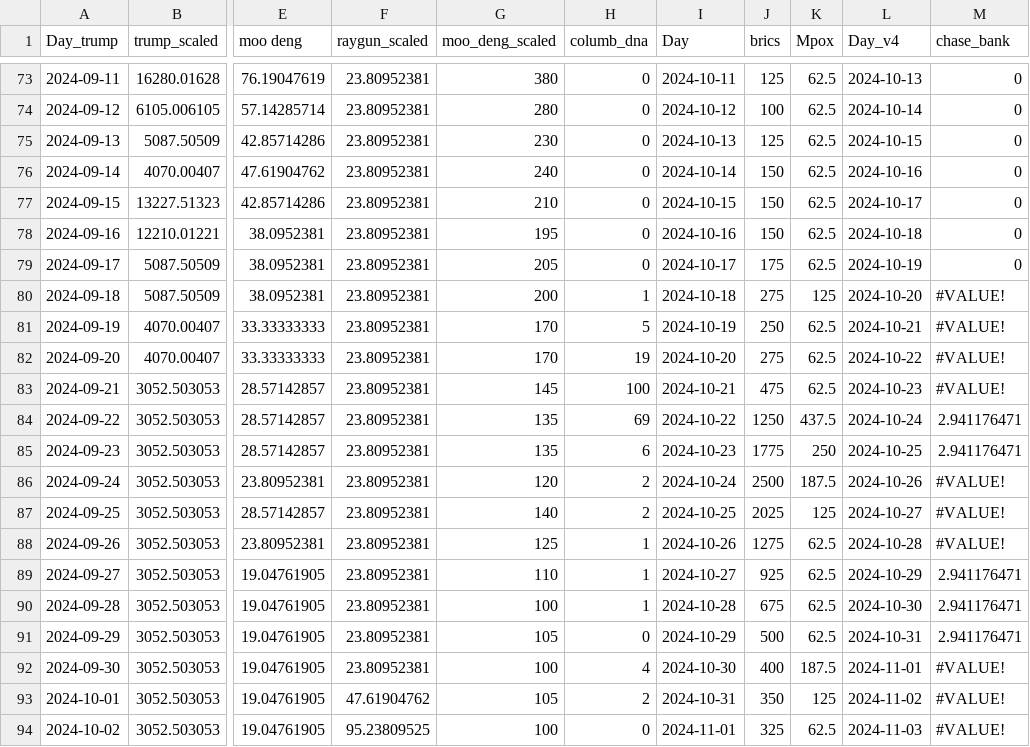
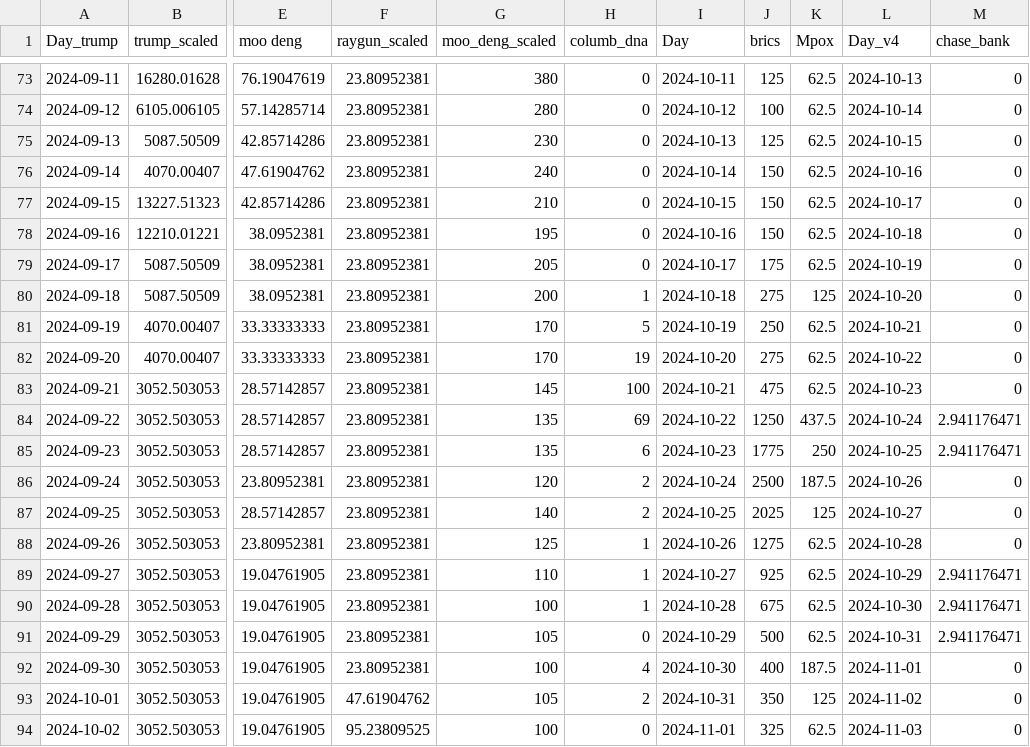
Before and after one commit to AndreiAf02/Math574_Project, a CSV file: Google_trends_V2.csv, drawn as a sheet; only a part is shown, gaps mark what is left out; the diff names each change by its address in the sheet, - before the commit and + after, or states it on an @@ line.

Commit message:
Add files via upload

```diff
--- a/Google_trends_V2.csv
+++ b/Google_trends_V2.csv
-M80:M83 (chase_bank): #VALUE!
+M80:M83 (chase_bank): 0
-M86:M88 (chase_bank): #VALUE!
+M86:M88 (chase_bank): 0
-M92:M94 (chase_bank): #VALUE!
+M92:M94 (chase_bank): 0
```
